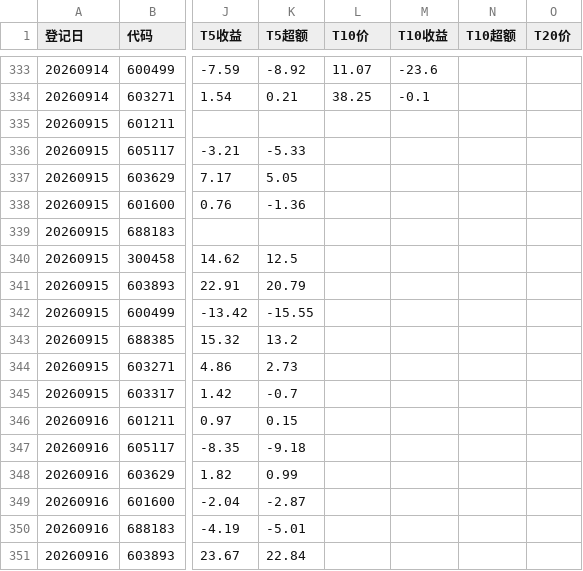
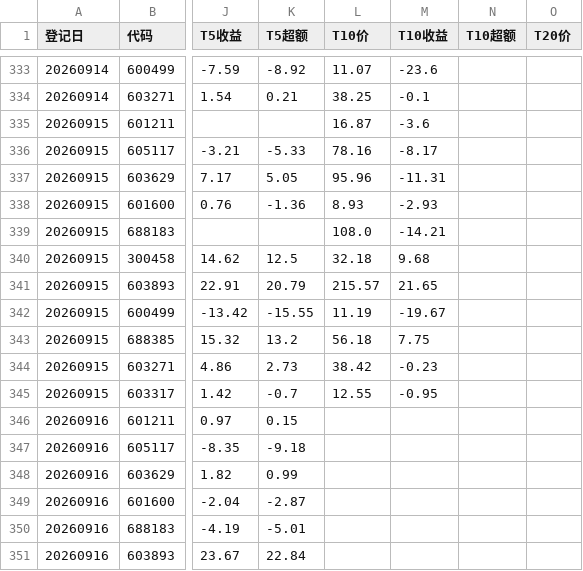
Before and after one commit to yiongq/astock-radar, a CSV file: data/track/records.csv, drawn as a sheet; only a part is shown, gaps mark what is left out; the diff covers the shown part only; the diff names each change by its address in the sheet, - before the commit and + after, or states it on an @@ line.

```diff
--- a/data/track/records.csv
+++ b/data/track/records.csv
-L335 (T10价): (empty)
+L335 (T10价): 16.87
-M335 (T10收益): (empty)
+M335 (T10收益): -3.6
-L336 (T10价): (empty)
+L336 (T10价): 78.16
-M336 (T10收益): (empty)
+M336 (T10收益): -8.17
-L337 (T10价): (empty)
+L337 (T10价): 95.96
-M337 (T10收益): (empty)
+M337 (T10收益): -11.31
-L338 (T10价): (empty)
+L338 (T10价): 8.93
-M338 (T10收益): (empty)
+M338 (T10收益): -2.93
-L339 (T10价): (empty)
+L339 (T10价): 108.0
-M339 (T10收益): (empty)
+M339 (T10收益): -14.21
-L340 (T10价): (empty)
+L340 (T10价): 32.18
-M340 (T10收益): (empty)
+M340 (T10收益): 9.68
-L341 (T10价): (empty)
+L341 (T10价): 215.57
-M341 (T10收益): (empty)
+M341 (T10收益): 21.65
-L342 (T10价): (empty)
+L342 (T10价): 11.19
-M342 (T10收益): (empty)
+M342 (T10收益): -19.67
-L343 (T10价): (empty)
+L343 (T10价): 56.18
-M343 (T10收益): (empty)
+M343 (T10收益): 7.75
-L344 (T10价): (empty)
+L344 (T10价): 38.42
-M344 (T10收益): (empty)
+M344 (T10收益): -0.23
-L345 (T10价): (empty)
+L345 (T10价): 12.55
-M345 (T10收益): (empty)
+M345 (T10收益): -0.95
```
Also changed, not shown: 11 added rows and 76 edited cells elsewhere in this file, data/latest/indices.csv, data/latest/spot.csv, 8 other files.
